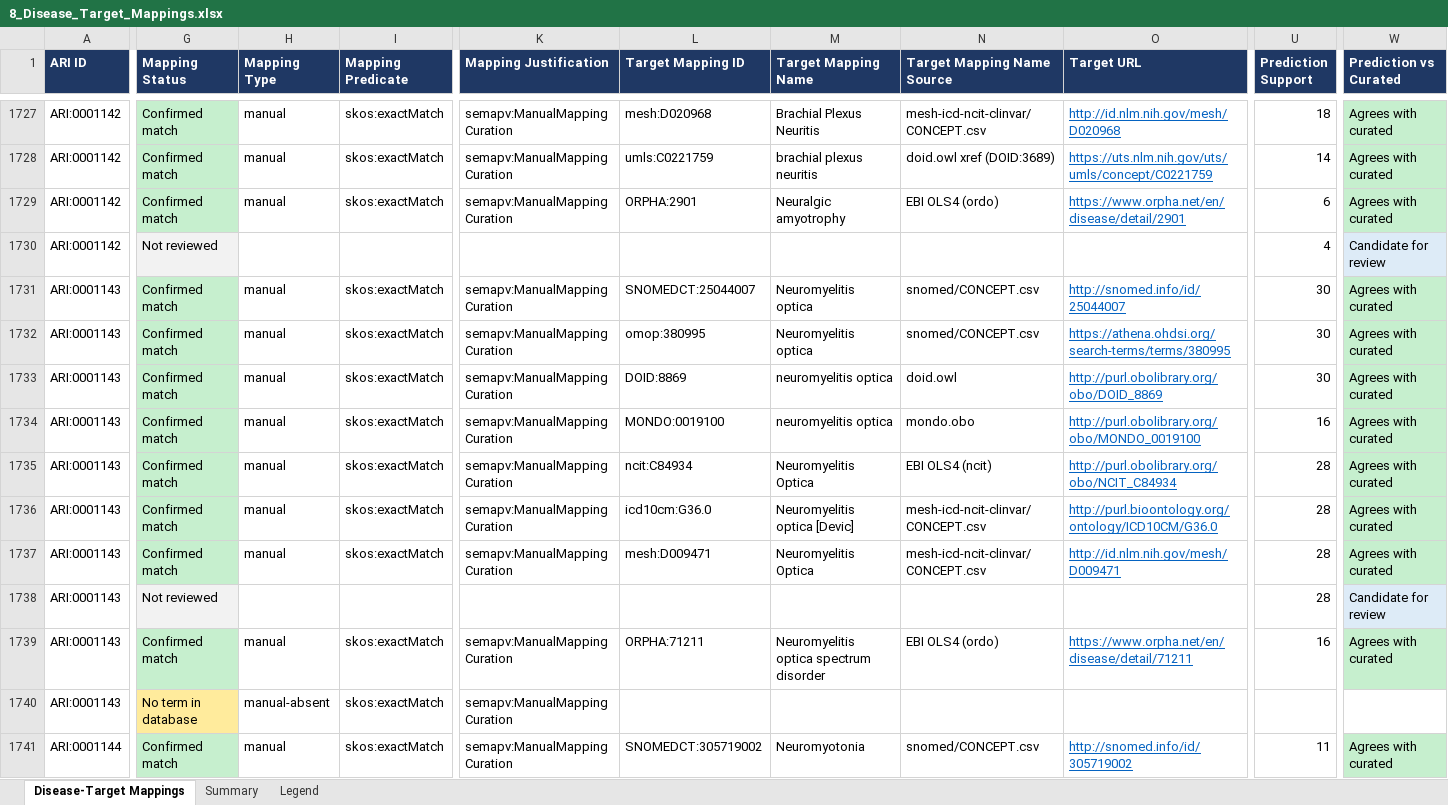
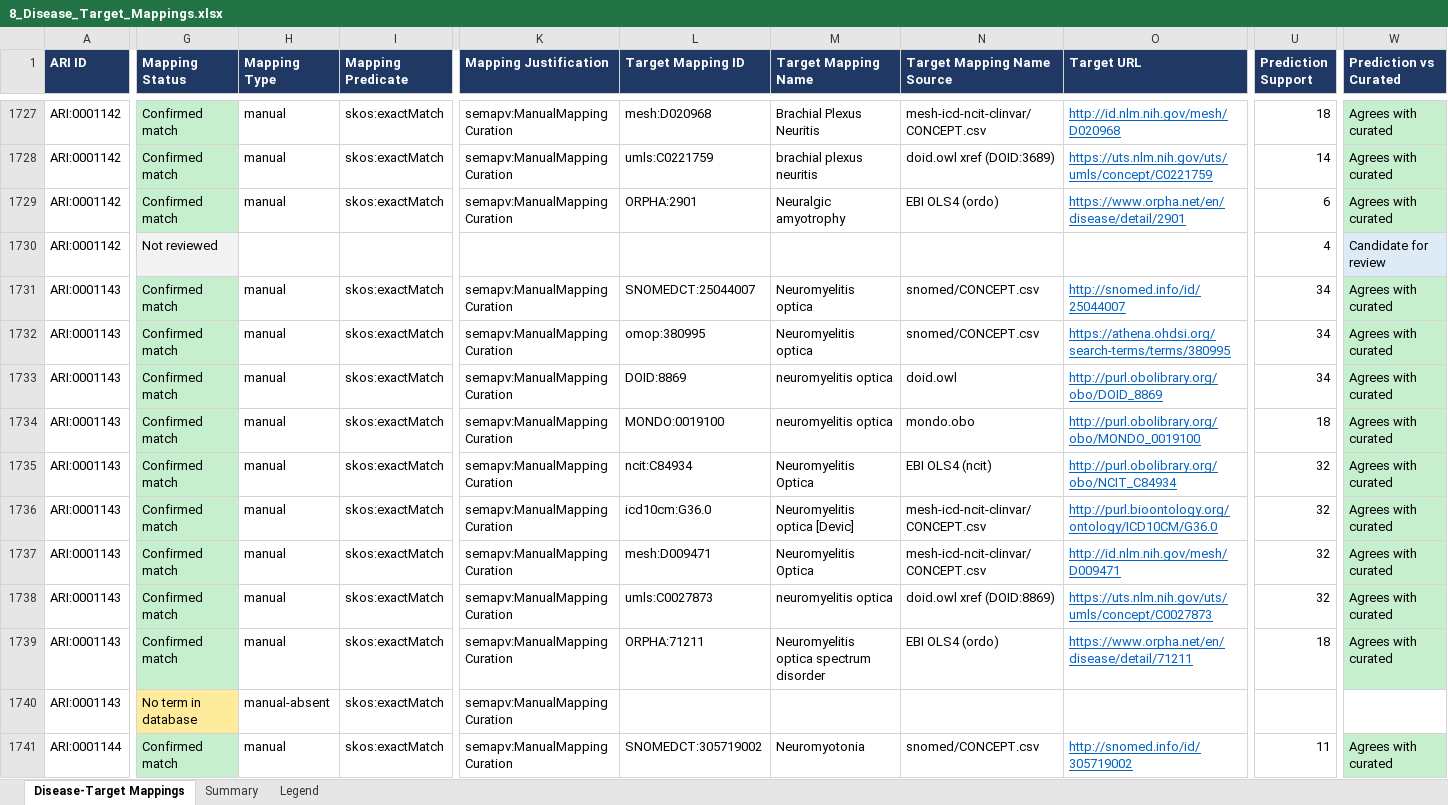
Before and after one commit to KrishnaTO/ARI, an Excel workbook: data/4-reports/8_Disease_Target_Mappings.xlsx, sheet Disease-Target Mappings, drawn as a sheet; only a part is shown, gaps mark what is left out; values as stored, in another font and other column widths than the file's, no borders; the diff covers the shown part only; the diff names each change by its address in the sheet, - before the commit and + after, or states it on an @@ line.

```diff
--- a/data/4-reports/8_Disease_Target_Mappings.xlsx (sheet Disease-Target Mappings)
+++ b/data/4-reports/8_Disease_Target_Mappings.xlsx (sheet Disease-Target Mappings)
-U1731:U1733 (Prediction Support): 30
+U1731:U1733 (Prediction Support): 34
-U1734 (Prediction Support): 16
+U1734 (Prediction Support): 18
-U1735:U1738 (Prediction Support): 28
+U1735:U1738 (Prediction Support): 32
-G1738 (Mapping Status): Not reviewed
+G1738 (Mapping Status): Confirmed match
-G1738 fill: #F2F2F2
+G1738 fill: #C6EFCE
-H1738 (Mapping Type): (empty)
+H1738 (Mapping Type): manual
-I1738 (Mapping Predicate): (empty)
+I1738 (Mapping Predicate): skos:exactMatch
-K1738 (Mapping Justification): (empty)
+K1738 (Mapping Justification): semapv:ManualMappingCuration
-L1738 (Target Mapping ID): (empty)
+L1738 (Target Mapping ID): umls:C0027873
-M1738 (Target Mapping Name): (empty)
+M1738 (Target Mapping Name): neuromyelitis optica
-N1738 (Target Mapping Name Source): (empty)
+N1738 (Target Mapping Name Source): doid.owl xref (DOID:8869)
-O1738 (Target URL): (empty)
+O1738 (Target URL): https://uts.nlm.nih.gov/uts/umls/concept/C0027873
-W1738 (Prediction vs Curated): Candidate for review
+W1738 (Prediction vs Curated): Agrees with curated
-W1738 fill: #DDEBF7
+W1738 fill: #C6EFCE
-U1739 (Prediction Support): 16
+U1739 (Prediction Support): 18
```
Also changed, not shown: 4 added rows, 30 edited cells and cell formats elsewhere in this sheet, sheet Summary, 6 other files.
